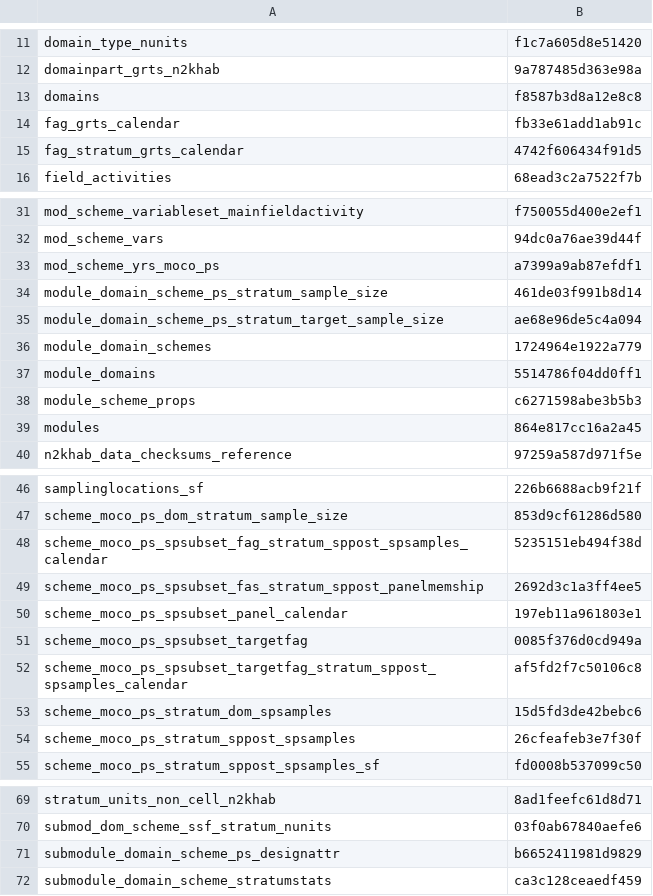
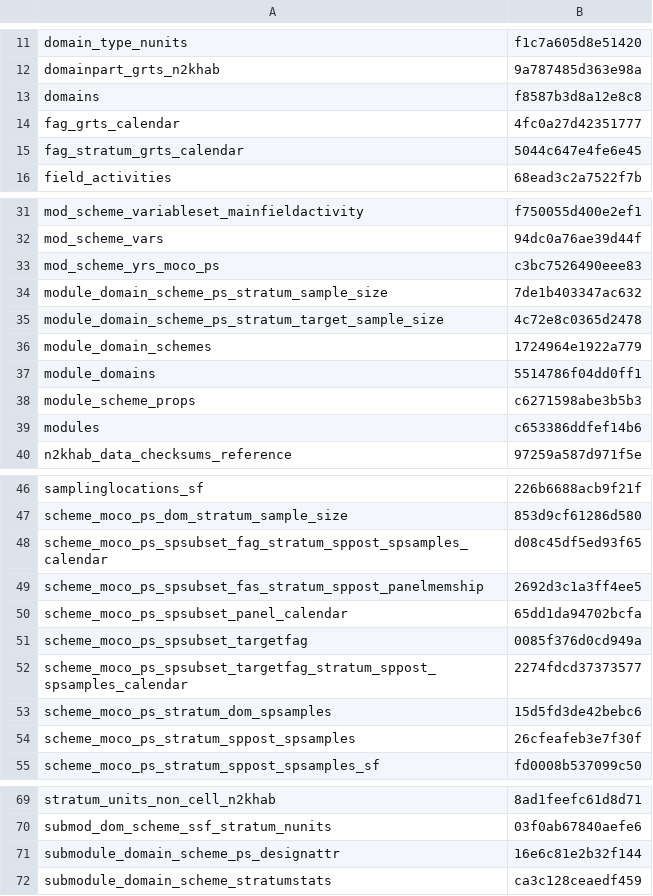
Before and after one commit to inbo/n2khab-mne-designs, a CSV file: 100_design_common/010_prototyping_sampling_and_revisit_design/data/text/results/object_checksums.csv, drawn as a sheet; only a part is shown, gaps mark what is left out.

Commit message:
REP: update object checksums due to 'GRTS reset'

```diff
--- a/100_design_common/010_prototyping_sampling_and_revisit_design/data/text/results/object_checksums.csv
+++ b/100_design_common/010_prototyping_sampling_and_revisit_design/data/text/results/object_checksums.csv
@@ -13,4 +13,4 @@ domainpart_grts_n2khab,9a787485d363e98a
 domains,f8587b3d8a12e8c8
-fag_grts_calendar,fb33e61add1ab91c
-fag_stratum_grts_calendar,4742f606434f91d5
+fag_grts_calendar,4fc0a27d42351777
+fag_stratum_grts_calendar,5044c647e4fe6e45
 field_activities,68ead3c2a7522f7b
@@ -32,5 +32,5 @@ mod_scheme_variableset_mainfieldactivity,f750055d400e2ef1
 mod_scheme_vars,94dc0a76ae39d44f
-mod_scheme_yrs_moco_ps,a7399a9ab87efdf1
-module_domain_scheme_ps_stratum_sample_size,461de03f991b8d14
-module_domain_scheme_ps_stratum_target_sample_size,ae68e96de5c4a094
+mod_scheme_yrs_moco_ps,c3bc7526490eee83
+module_domain_scheme_ps_stratum_sample_size,7de1b403347ac632
+module_domain_scheme_ps_stratum_target_sample_size,4c72e8c0365d2478
 module_domain_schemes,1724964e1922a779
@@ -38,3 +38,3 @@ module_domains,5514786f04dd0ff1
 module_scheme_props,c6271598abe3b5b3
-modules,864e817cc16a2a45
+modules,c653386ddfef14b6
 n2khab_data_checksums_reference,97259a587d971f5e
@@ -47,7 +47,7 @@ samplinglocations_sf,226b6688acb9f21f
 scheme_moco_ps_dom_stratum_sample_size,853d9cf61286d580
-scheme_moco_ps_spsubset_fag_stratum_sppost_spsamples_calendar,5235151eb494f38d
+scheme_moco_ps_spsubset_fag_stratum_sppost_spsamples_calendar,d08c45df5ed93f65
 scheme_moco_ps_spsubset_fas_stratum_sppost_panelmemship,2692d3c1a3ff4ee5
-scheme_moco_ps_spsubset_panel_calendar,197eb11a961803e1
+scheme_moco_ps_spsubset_panel_calendar,65dd1da94702bcfa
 scheme_moco_ps_spsubset_targetfag,0085f376d0cd949a
-scheme_moco_ps_spsubset_targetfag_stratum_sppost_spsamples_calendar,af5fd2f7c50106c8
+scheme_moco_ps_spsubset_targetfag_stratum_sppost_spsamples_calendar,2274fdcd37373577
 scheme_moco_ps_stratum_dom_spsamples,15d5fd3de42bebc6
@@ -70,3 +70,3 @@ stratum_units_non_cell_n2khab,8ad1feefc61d8d71
 submod_dom_scheme_ssf_stratum_nunits,03f0ab67840aefe6
-submodule_domain_scheme_ps_designattr,b6652411981d9829
+submodule_domain_scheme_ps_designattr,16e6c81e2b32f144
 submodule_domain_scheme_stratumstats,ca3c128ceaedf459
```
